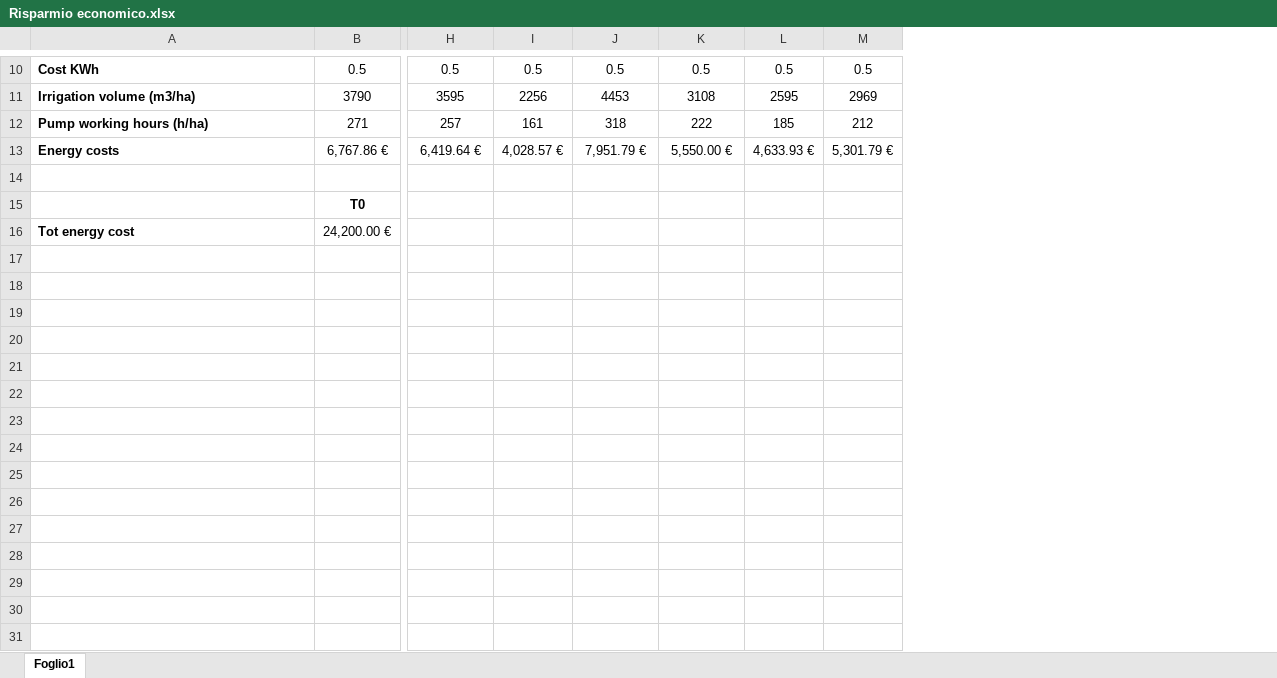
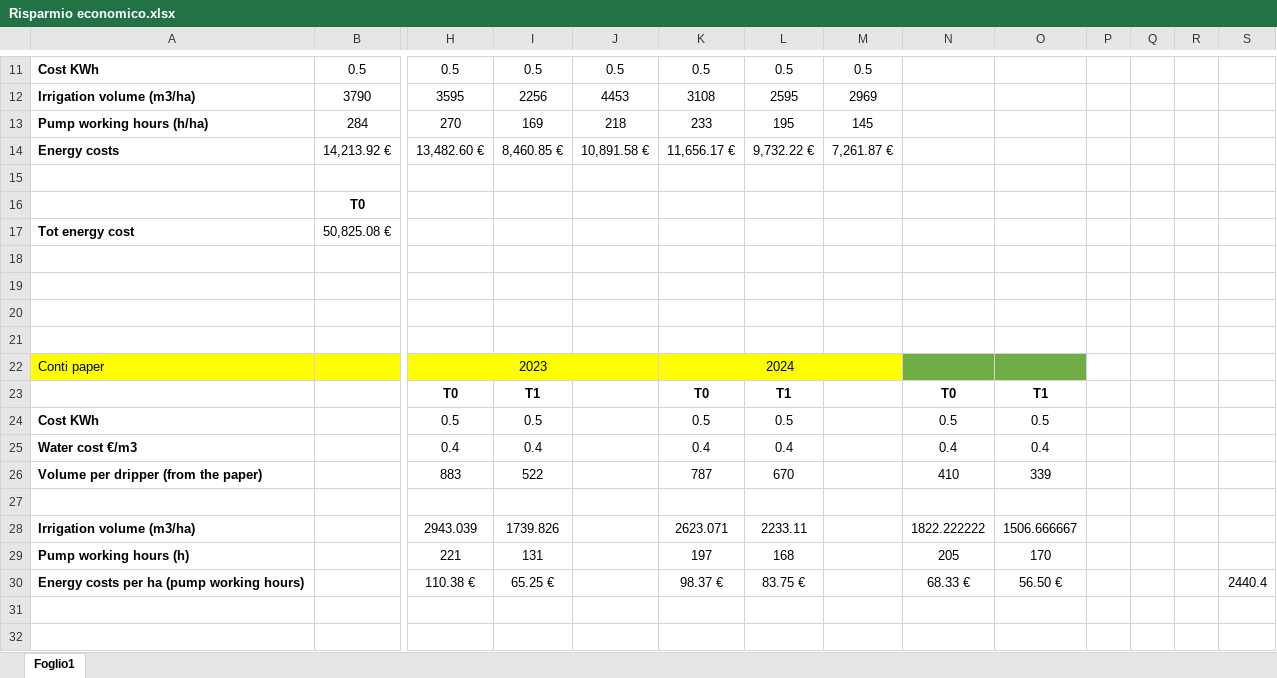
Before and after one commit to w4bo/AA2425-unibo-mldm, an Excel workbook: agro/Risparmio economico.xlsx, sheet Foglio1, drawn as a sheet; only a part is shown, gaps mark what is left out; values as stored, in another font and other column widths than the file's, no borders; removed rows and columns are numbered as before the commit, all else as after; rows hold the shown columns only; the diff covers the shown part only; the diff names each change by its address in the sheet, - before the commit and + after, or states it on an @@ line.

Commit message:
fix data

```diff
--- a/agro/Risparmio economico.xlsx (sheet Foglio1)
+++ b/agro/Risparmio economico.xlsx (sheet Foglio1)
+column N, empty
+column O, empty
+column P, empty
+column Q, empty
+column R, empty
+column S, empty
-row 12: Pump working hours (h/ha) | 271 | 257 | 161 | 318 | 222 | 185 | 212
-row 13: Energy costs | 6,767.86 € | 6,419.64 € | 4,028.57 € | 7,951.79 € | 5,550.00 € | 4,633.93 € | 5,301.79 €
+row 13: Pump working hours (h/ha) | 284 | 270 | 169 | 218 | 233 | 195 | 145
+row 14: Energy costs | 14,213.92 € | 13,482.60 € | 8,460.85 € | 10,891.58 € | 11,656.17 € | 9,732.22 € | 7,261.87 €
+row 17: Tot energy cost | 50,825.08 €
-row 18: Tot energy cost | 24,200.00 €
+row 18: (empty)
+row 19: (empty)
+row 20: (empty)
+row 21: (empty)
+row 22: Conti paper |  | 2023 |  |  | 2024
+row 23:  |  | T0 | T1 |  | T0 | T1 |  | T0 | T1
+row 24: Cost KWh |  | 0.5 | 0.5 |  | 0.5 | 0.5 |  | 0.5 | 0.5
+row 25: Water cost €/m3 |  | 0.4 | 0.4 |  | 0.4 | 0.4 |  | 0.4 | 0.4
+row 26: Volume per dripper (from the paper) |  | 883 | 522 |  | 787 | 670 |  | 410 | 339
+row 27: (empty)
+row 28: Irrigation volume (m3/ha) |  | 2943.039 | 1739.826 |  | 2623.071 | 2233.11 |  | 1822.222222 | 1506.666667
+row 29: Pump working hours (h) |  | 221 | 131 |  | 197 | 168 |  | 205 | 170
+row 30: Energy costs per ha (pump working hours) |  | 110.38 € | 65.25 € |  | 98.37 € | 83.75 € |  | 68.33 € | 56.50 € |  |  |  | 2440.4
+row 31: (empty)
+row 32: (empty)
```
Also changed, not shown: 22 added rows, 2 removed rows and 10 edited cells elsewhere in this sheet.
